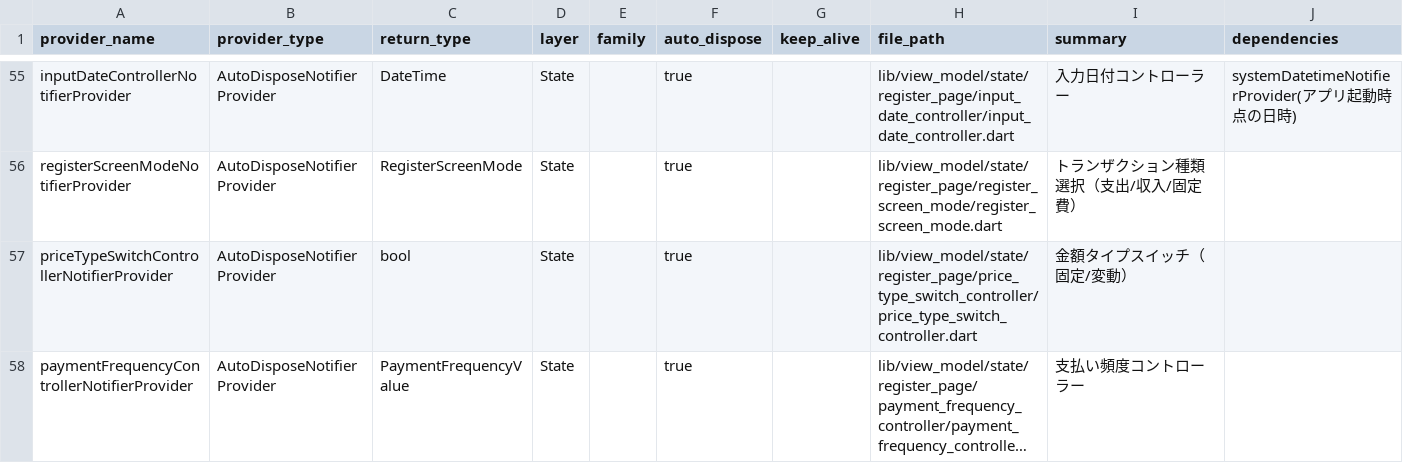
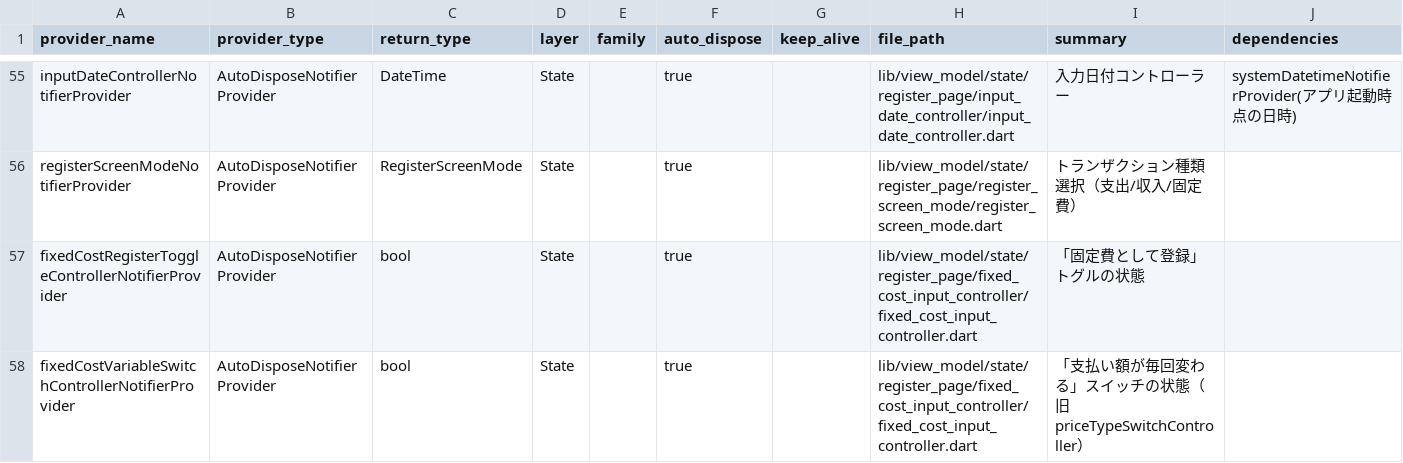
Before and after one commit to puruwo/kakeibo_v3, a CSV file: lib/docs/providers.csv, drawn as a sheet; only a part is shown, gaps mark what is left out; the shorter side is filled out with more unchanged rows; long unchanged cells end in …; the diff covers the shown part only.

```diff
--- a/lib/docs/providers.csv
+++ b/lib/docs/providers.csv
@@ -56,2 +56,3 @@ inputDateControllerNotifierProvider,AutoDisposeNotifierProvider,DateTime,State,,
 registerScreenModeNotifierProvider,AutoDisposeNotifierProvider,RegisterScreenMode,State,,true,,lib/view_model/state/register_page/register_screen_mode/register_screen_mode.dart,トランザクション種類選択（支出/収入/固定費）,
-priceTypeSwitchControllerNotifierProvider,AutoDisposeNotifierProvider,bool,State,,true,,lib/view_model/state/register_page/price_type_switch_controller/price_type_switch_controller.dart,金額タイプスイッチ（固定/変動）,
+fixedCostRegisterToggleControllerNotifierProvider,AutoDisposeNotifierProvider,bool,State,,true,,lib/view_model/state/register_page/fixed_cost_input_controller/fixed_cost_input_controller.dart,「固定費として登録」トグルの状態,
+fixedCostVariableSwitchControllerNotifierProvider,AutoDisposeNotifierProvider,bool,State,,true,,lib/view_model/state/register_page/fixed_cost_input_controller/fixed_cost_input_controller.dart,「支払い額が毎回変わる」スイッチの状態（旧 priceTypeSwitchController）,
```
Also changed, not shown: 3 added rows and 3 edited cells elsewhere in this file, lib/docs/font_usage.csv, 51 other files.
